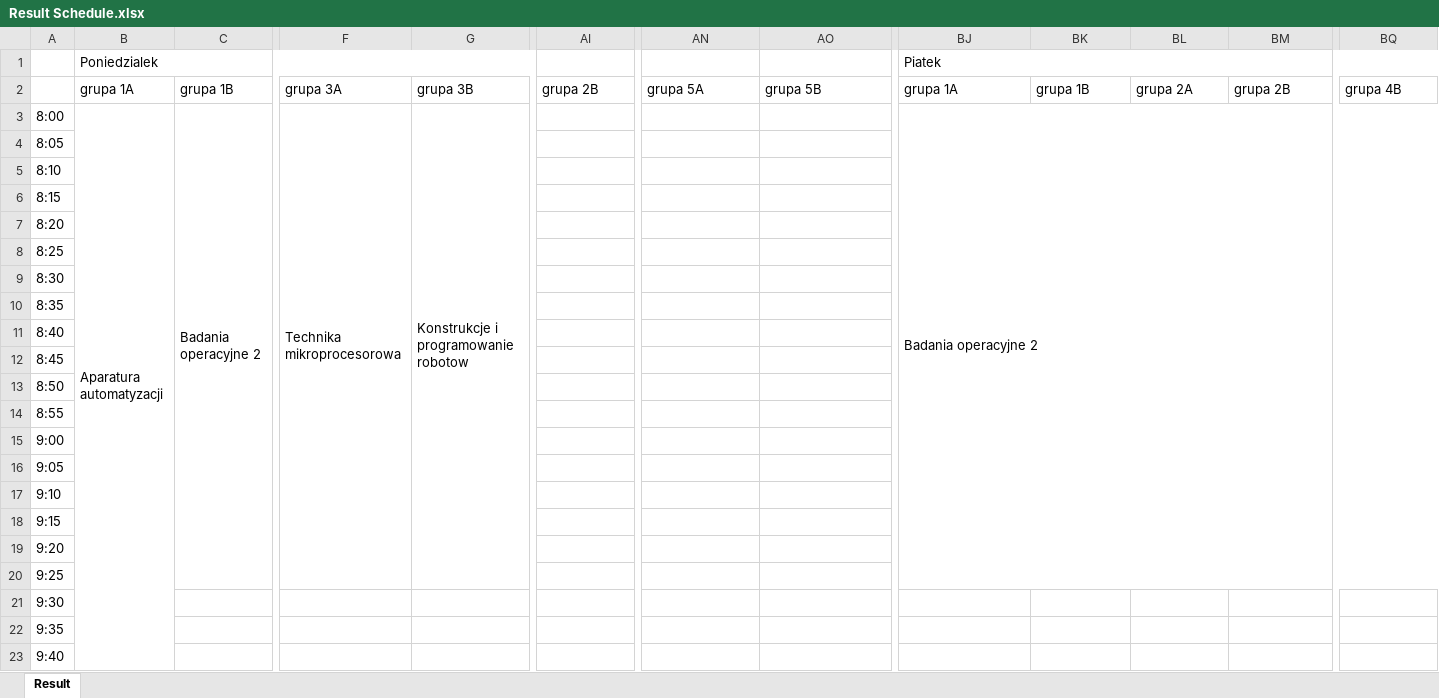
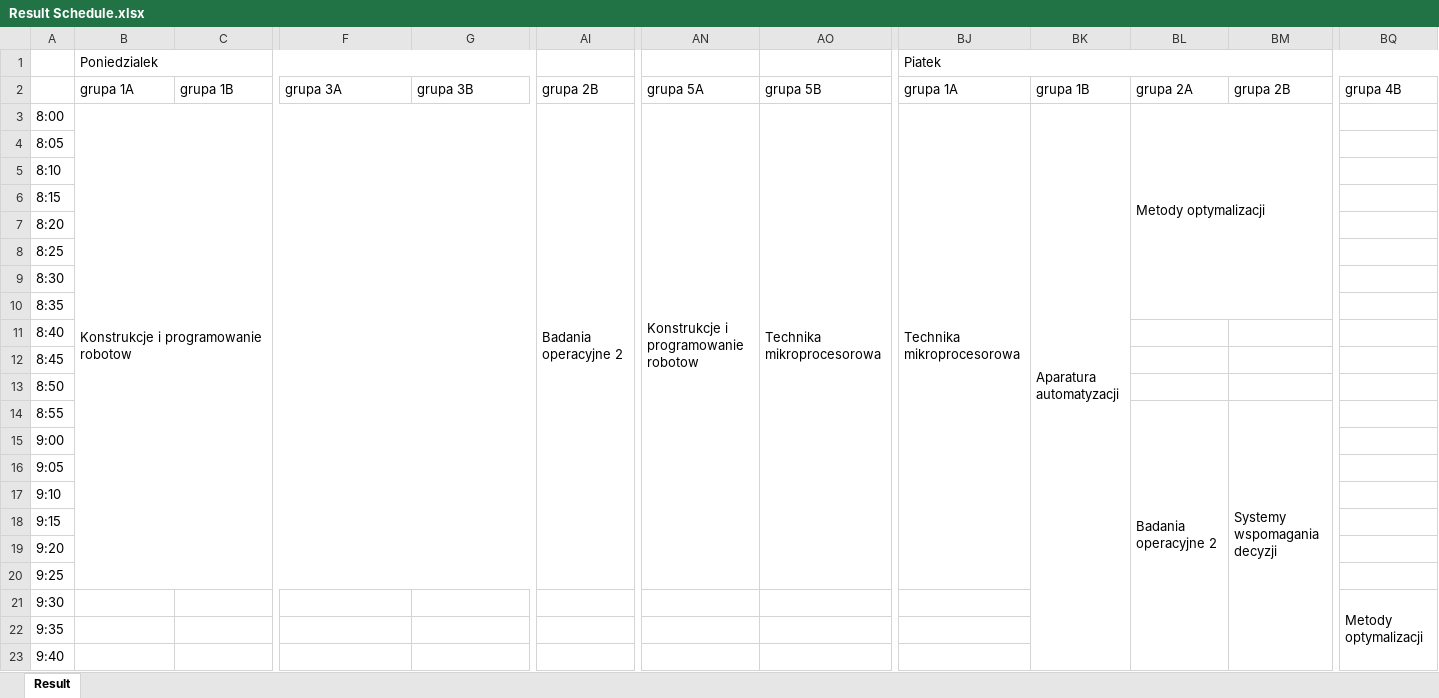
Before and after one commit to dominik-air/timetable-scheduler, an Excel workbook: Result Schedule.xlsx, sheet Result, drawn as a sheet; only a part is shown, gaps mark what is left out; values as stored, in another font and other column widths than the file's, no cell formats; the diff covers the shown part only; the diff names each change by its address in the sheet, - before the commit and + after, or states it on an @@ line.

```diff
--- a/Result Schedule.xlsx (sheet Result)
+++ b/Result Schedule.xlsx (sheet Result)
-B3 (Poniedzialek): Aparatura automatyzacji
+B3 (Poniedzialek): Konstrukcje i programowanie robotow
-B3:B29 merged
+B3:K20 merged
-C3: Badania operacyjne 2
+C3: (empty)
-C3:C20 merged
-F3: Technika mikroprocesorowa
+F3: (empty)
-F3:F20 merged
-G3: Konstrukcje i programowanie robotow
+G3: (empty)
-G3:G20 merged
-AI3: (empty)
+AI3: Badania operacyjne 2
+AI3:AI20 merged
-AN3: (empty)
+AN3: Konstrukcje i programowanie robotow
+AN3:AN20 merged
-AO3: (empty)
+AO3: Technika mikroprocesorowa
+AO3:AO20 merged
-BJ3 (Piatek): Badania operacyjne 2
+BJ3 (Piatek): Technika mikroprocesorowa
-BJ3:BS20 merged
+BJ3:BJ20 merged
-BK3: (empty)
+BK3: Aparatura automatyzacji
+BK3:BK29 merged
-BL3: (empty)
+BL3: Metody optymalizacji
+BL3:BM10 merged
-BL14: (empty)
+BL14: Badania operacyjne 2
+BL14:BL31 merged
-BM14: (empty)
+BM14: Systemy wspomagania decyzji
+BM14:BM31 merged
-BQ21: (empty)
+BQ21: Metody optymalizacji
+BQ21:BQ38 merged
```
Also changed, not shown: 172 edited cells and merged cells elsewhere in this sheet, cell formats, 2 other files.
